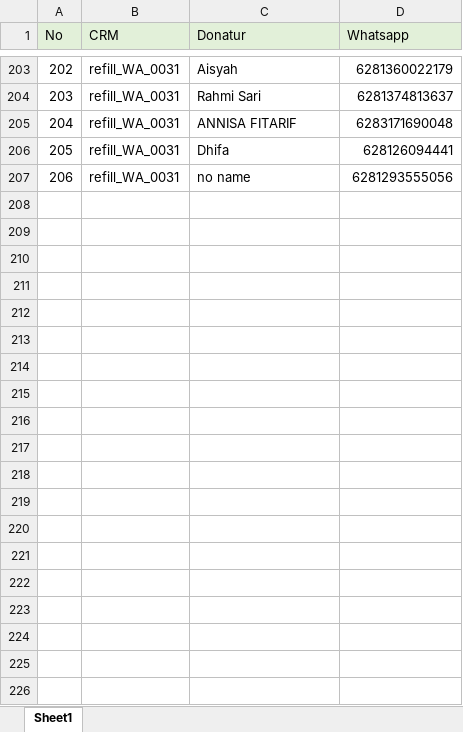
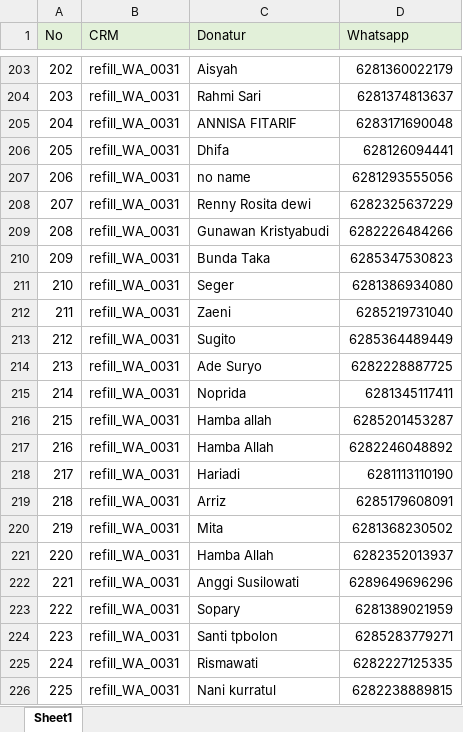
Before and after one commit to frqwuzhere/data_processing_with_python, an Excel workbook: untuk_cs/data_blast/data_each_crm/Erni/Refill_data_WA_0031_Erni.xlsx, sheet Sheet1, drawn as a sheet; only a part is shown, gaps mark what is left out; values as stored, in another font and other column widths than the file's, no borders; conditional formats not drawn; the diff covers the shown part only; the diff names each change by its address in the sheet, - before the commit and + after, or states it on an @@ line.

```diff
--- a/untuk_cs/data_blast/data_each_crm/Erni/Refill_data_WA_0031_Erni.xlsx (sheet Sheet1)
+++ b/untuk_cs/data_blast/data_each_crm/Erni/Refill_data_WA_0031_Erni.xlsx (sheet Sheet1)
+row 208: 207 | refill_WA_0031 | Renny Rosita dewi | 6282325637229
+row 209: 208 | refill_WA_0031 | Gunawan Kristyabudi | 6282226484266
+row 210: 209 | refill_WA_0031 | Bunda Taka | 6285347530823
+row 211: 210 | refill_WA_0031 | Seger | 6281386934080
+row 212: 211 | refill_WA_0031 | Zaeni | 6285219731040
+row 213: 212 | refill_WA_0031 | Sugito | 6285364489449
+row 214: 213 | refill_WA_0031 | Ade Suryo | 6282228887725
+row 215: 214 | refill_WA_0031 | Noprida | 6281345117411
+row 216: 215 | refill_WA_0031 | Hamba allah | 6285201453287
+row 217: 216 | refill_WA_0031 | Hamba Allah | 6282246048892
+row 218: 217 | refill_WA_0031 | Hariadi | 6281113110190
+row 219: 218 | refill_WA_0031 | Arriz | 6285179608091
+row 220: 219 | refill_WA_0031 | Mita | 6281368230502
+row 221: 220 | refill_WA_0031 | Hamba Allah | 6282352013937
+row 222: 221 | refill_WA_0031 | Anggi Susilowati | 6289649696296
+row 223: 222 | refill_WA_0031 | Sopary | 6281389021959
+row 224: 223 | refill_WA_0031 | Santi tpbolon | 6285283779271
+row 225: 224 | refill_WA_0031 | Rismawati | 6282227125335
+row 226: 225 | refill_WA_0031 | Nani kurratul | 6282238889815
```
Also changed, not shown: 416 added rows elsewhere in this sheet, downloads/messages_all_pages.xlsx, untuk_cs/Tracking_Data/checkpoint_files/category_each_donor.xlsx, 21 other files.
